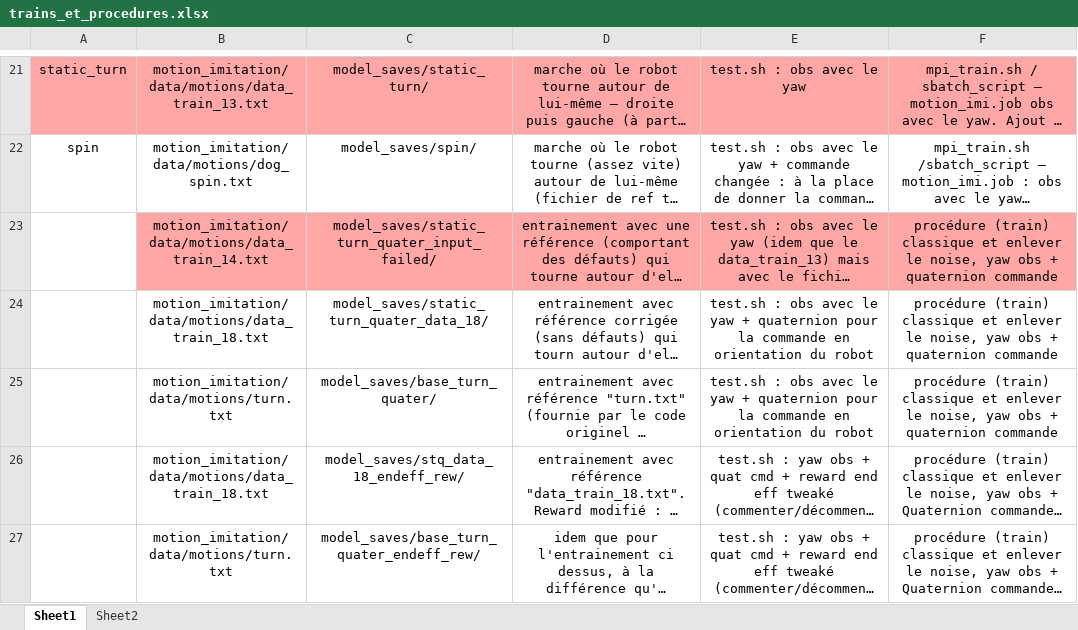
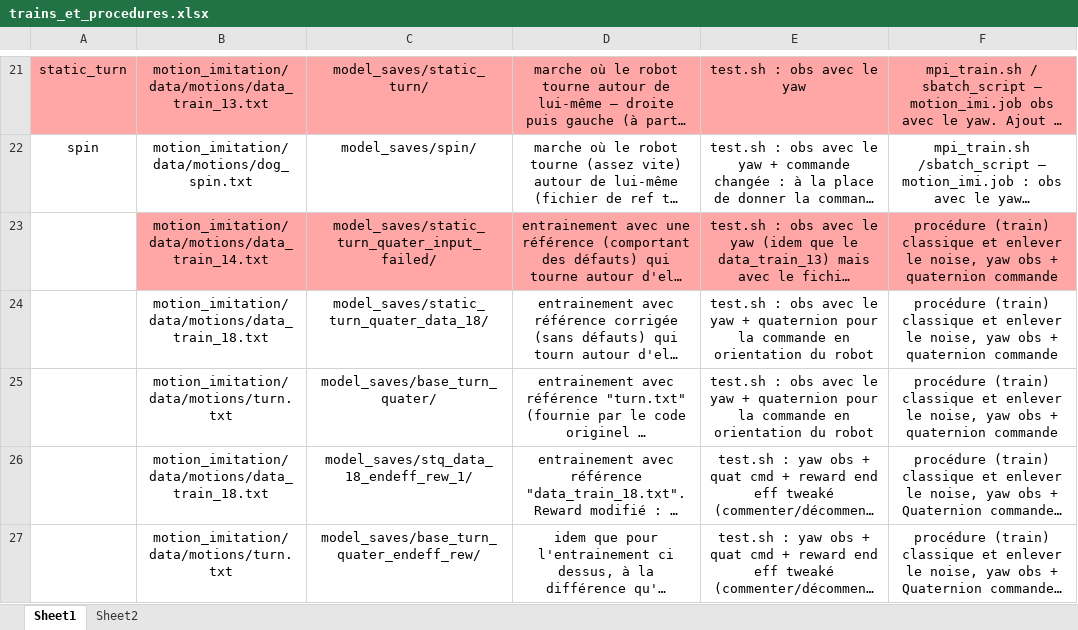
Before and after one commit to Dobid/motion_imitation, an Excel workbook: trains_et_procedures.xlsx, sheet Sheet1, drawn as a sheet; only a part is shown, gaps mark what is left out; long unchanged cells end in …; values as stored, in another font and other column widths than the file's, no borders; charts and pictures not drawn; the diff covers the shown part only; the diff names each change by its address in the sheet, - before the commit and + after, or states it on an @@ line.

Commit message:
changed to data train 19 and increased end eff subreward's weight

```diff
--- a/trains_et_procedures.xlsx (sheet Sheet1)
+++ b/trains_et_procedures.xlsx (sheet Sheet1)
-C26: model_saves/stq_data_18_endeff_rew/
+C26: model_saves/stq_data_18_endeff_rew_1/
```
Also changed, not shown: 2 added rows and 1 edited cell elsewhere in this sheet, charts or pictures, 12 other files.
